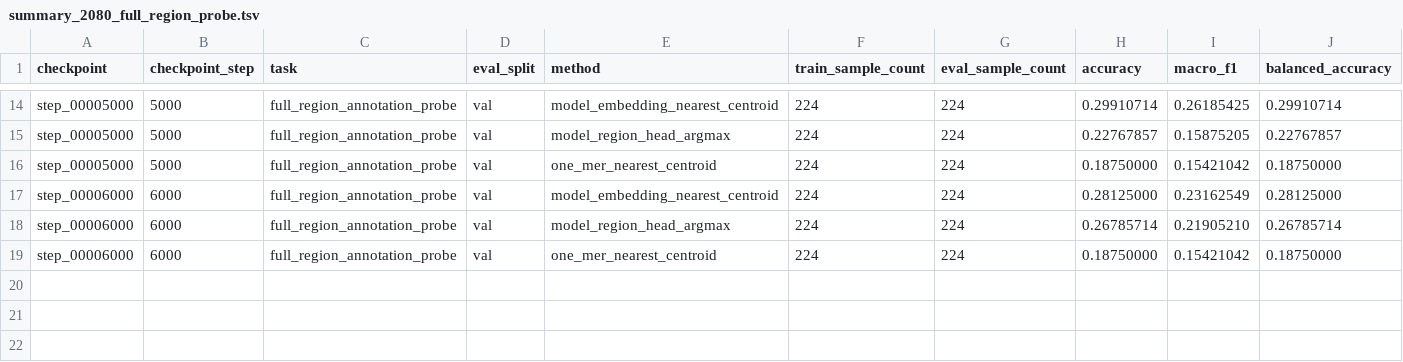
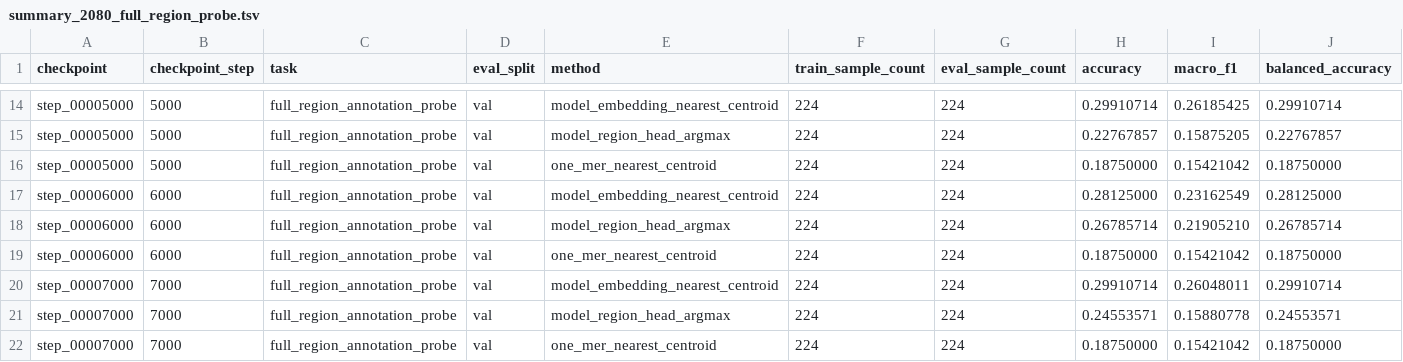
Before and after one commit to shuai19910911/zuowu_genomemodel, a TSV file: docs/training_progress/downstream_evaluations_2080/summary_2080_full_region_probe.tsv, drawn as a sheet; only a part is shown, gaps mark what is left out; rows hold the shown columns only; the diff names each change by its address in the sheet, - before the commit and + after, or states it on an @@ line.

```diff
--- a/docs/training_progress/downstream_evaluations_2080/summary_2080_full_region_probe.tsv
+++ b/docs/training_progress/downstream_evaluations_2080/summary_2080_full_region_probe.tsv
+row 20: step_00007000 | 7000 | full_region_annotation_probe | val | model_embedding_nearest_centroid | 224 | 224 | 0.29910714 | 0.26048011 | 0.29910714
+row 21: step_00007000 | 7000 | full_region_annotation_probe | val | model_region_head_argmax | 224 | 224 | 0.24553571 | 0.15880778 | 0.24553571
+row 22: step_00007000 | 7000 | full_region_annotation_probe | val | one_mer_nearest_centroid | 224 | 224 | 0.18750000 | 0.15421042 | 0.18750000
```
Also changed, not shown: docs/training_progress/cropgenome_bench_v1_pilot_smoke/summary_cropgenome_bench_v1_pilot_smoke.tsv, docs/training_progress/source_data/v2_stable_stageB_curve_summary.tsv, 13 other files.
